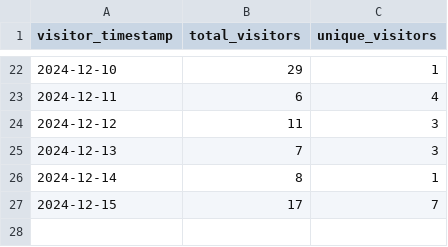
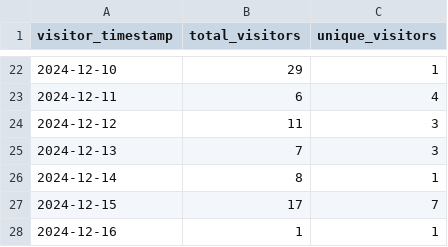
Before and after one commit to ionutms/KiCAD_Symbol_Generator, a CSV file: repo_traffic_data/visitors_history.csv, drawn as a sheet; only a part is shown, gaps mark what is left out.

Commit message:
Update clone and visitor statistics for 2024-12-16 09:14:21 EET

```diff
--- a/repo_traffic_data/visitors_history.csv
+++ b/repo_traffic_data/visitors_history.csv
@@ -27 +27,2 @@ visitor_timestamp,total_visitors,unique_visitors
 "2024-12-15",17,7
+"2024-12-16",1,1
```
Also changed, not shown: repo_traffic_data/clones_history.csv.
